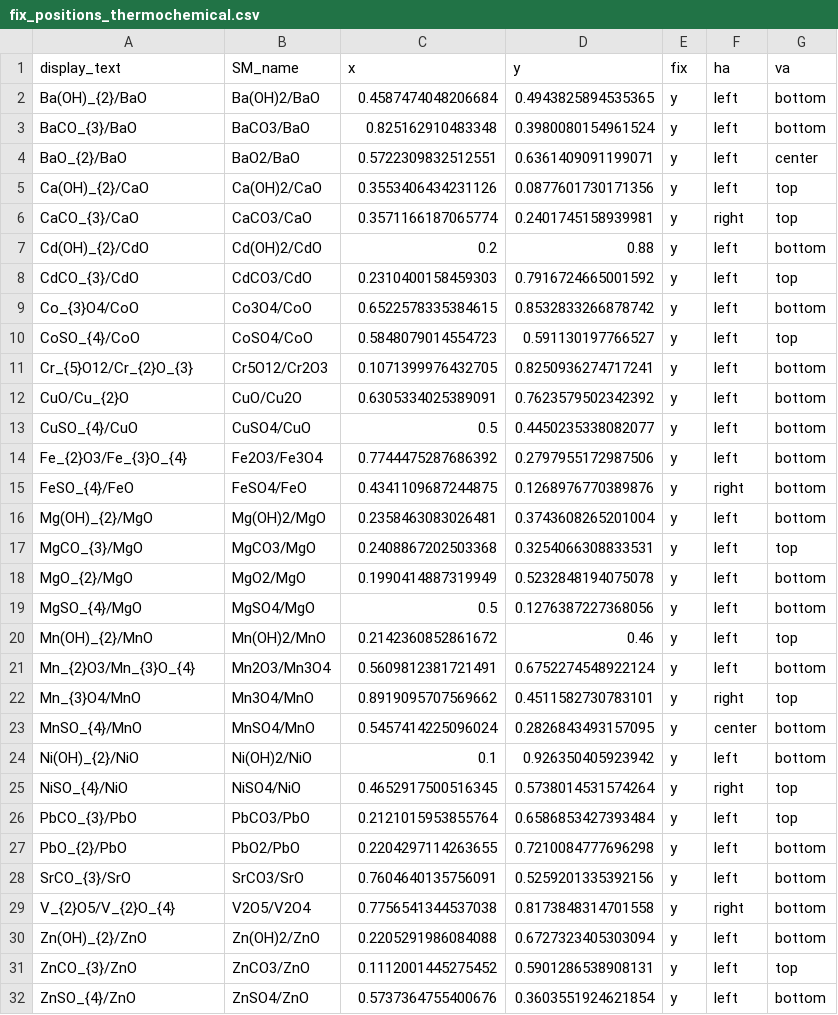
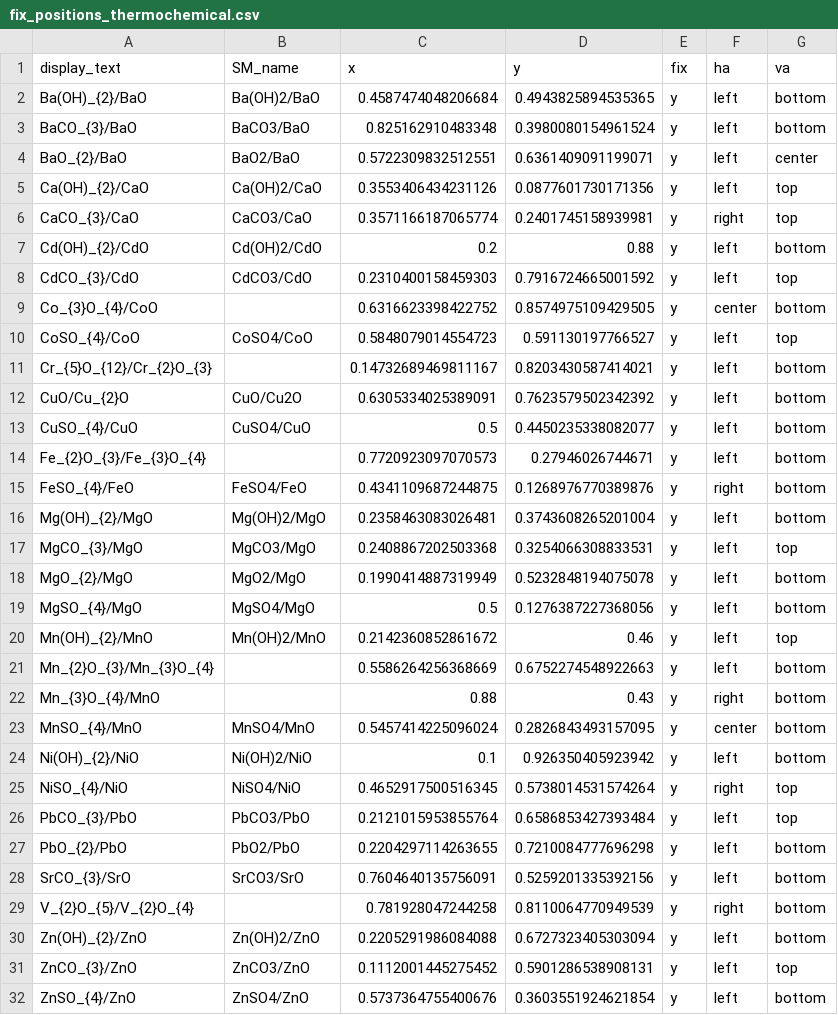
Before and after one commit to energy-storage-analysis/LDES-Survey, a CSV file: cap_cost/figure_panels/thermal/fix_positions_thermochemical.csv, drawn as a sheet.

Commit message:
fix thermochemical subscript labels

```diff
--- a/cap_cost/figure_panels/thermal/fix_positions_thermochemical.csv
+++ b/cap_cost/figure_panels/thermal/fix_positions_thermochemical.csv
@@ -8,8 +8,8 @@ Cd(OH)_{2}/CdO,Cd(OH)2/CdO,0.2,0.88,y,left,bottom
 CdCO_{3}/CdO,CdCO3/CdO,0.2310400158459303,0.7916724665001592,y,left,top
-Co_{3}O4/CoO,Co3O4/CoO,0.6522578335384615,0.8532833266878742,y,left,bottom
+Co_{3}O_{4}/CoO,,0.6316623398422752,0.8574975109429505,y,center,bottom
 CoSO_{4}/CoO,CoSO4/CoO,0.5848079014554723,0.591130197766527,y,left,top
-Cr_{5}O12/Cr_{2}O_{3},Cr5O12/Cr2O3,0.1071399976432705,0.8250936274717241,y,left,bottom
+Cr_{5}O_{12}/Cr_{2}O_{3},,0.14732689469811167,0.8203430587414021,y,left,bottom
 CuO/Cu_{2}O,CuO/Cu2O,0.6305334025389091,0.7623579502342392,y,left,bottom
 CuSO_{4}/CuO,CuSO4/CuO,0.5,0.4450235338082077,y,left,bottom
-Fe_{2}O3/Fe_{3}O_{4},Fe2O3/Fe3O4,0.7744475287686392,0.2797955172987506,y,left,bottom
+Fe_{2}O_{3}/Fe_{3}O_{4},,0.7720923097070573,0.27946026744671,y,left,bottom
 FeSO_{4}/FeO,FeSO4/FeO,0.4341109687244875,0.1268976770389876,y,right,bottom
@@ -20,4 +20,4 @@ MgSO_{4}/MgO,MgSO4/MgO,0.5,0.1276387227368056,y,left,bottom
 Mn(OH)_{2}/MnO,Mn(OH)2/MnO,0.2142360852861672,0.46,y,left,top
-Mn_{2}O3/Mn_{3}O_{4},Mn2O3/Mn3O4,0.5609812381721491,0.6752274548922124,y,left,bottom
-Mn_{3}O4/MnO,Mn3O4/MnO,0.8919095707569662,0.4511582730783101,y,right,top
+Mn_{2}O_{3}/Mn_{3}O_{4},,0.5586264256368669,0.6752274548922663,y,left,bottom
+Mn_{3}O_{4}/MnO,,0.88,0.43,y,right,bottom
 MnSO_{4}/MnO,MnSO4/MnO,0.5457414225096024,0.2826843493157095,y,center,bottom
@@ -28,3 +28,3 @@ PbO_{2}/PbO,PbO2/PbO,0.2204297114263655,0.7210084777696298,y,left,bottom
 SrCO_{3}/SrO,SrCO3/SrO,0.7604640135756091,0.5259201335392156,y,left,bottom
-V_{2}O5/V_{2}O_{4},V2O5/V2O4,0.7756541344537038,0.8173848314701558,y,right,bottom
+V_{2}O_{5}/V_{2}O_{4},,0.781928047244258,0.8110064770949539,y,right,bottom
 Zn(OH)_{2}/ZnO,Zn(OH)2/ZnO,0.2205291986084088,0.6727323405303094,y,left,bottom
```
Also changed, not shown: 1 other file.
